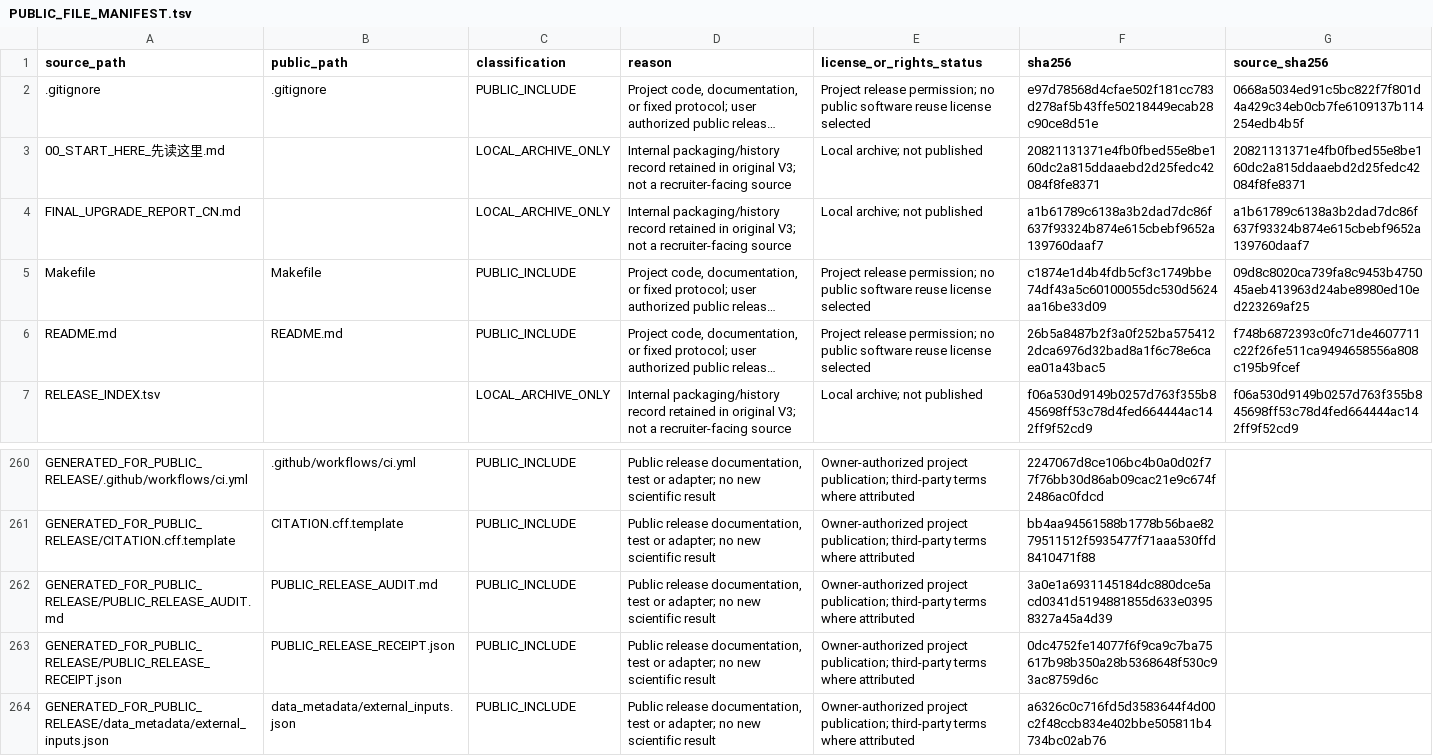
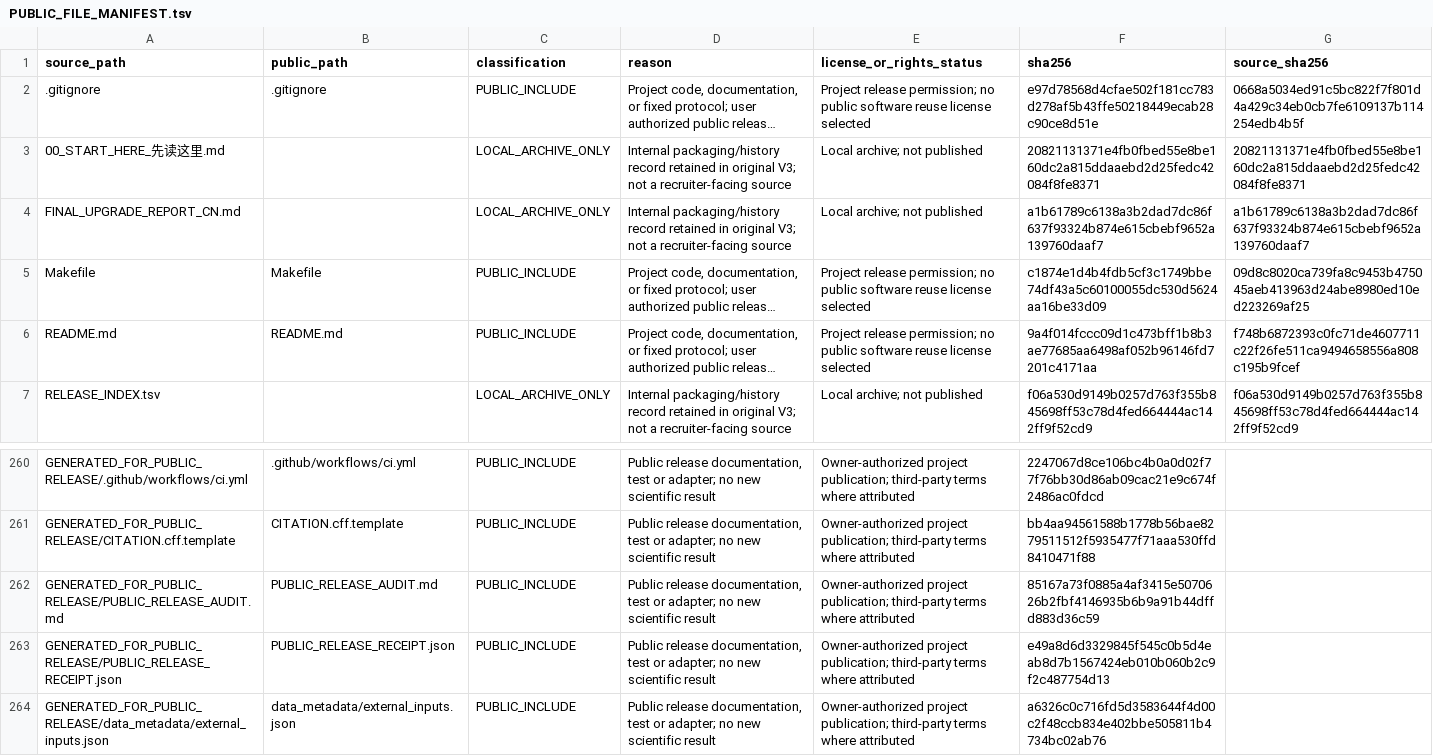
Before and after one commit to jiangboyan0129/DDR-TargetBridge, a TSV file: PUBLIC_FILE_MANIFEST.tsv, drawn as a sheet; only a part is shown, gaps mark what is left out; long unchanged cells end in …; the diff names each change by its address in the sheet, - before the commit and + after, or states it on an @@ line.

Commit message:
Record passed public CI and prepare portfolio release

```diff
--- a/PUBLIC_FILE_MANIFEST.tsv
+++ b/PUBLIC_FILE_MANIFEST.tsv
-F6 (sha256): 26b5a8487b2f3a0f252ba5754122dca6976d32bad8a1f6c78e6caea01a43bac5
+F6 (sha256): 9a4f014fccc09d1c473bff1b8b3ae77685aa6498af052b96146fd7201c4171aa
-F262 (sha256): 3a0e1a6931145184dc880dce5acd0341d5194881855d633e03958327a45a4d39
+F262 (sha256): 85167a73f0885a4af3415e5070626b2fbf4146935b6b9a91b44dffd883d36c59
-F263 (sha256): 0dc4752fe14077f6f9ca9c7ba75617b98b350a28b5368648f530c93ac8759d6c
+F263 (sha256): e49a8d6d3329845f545c0b5d4eab8d7b1567424eb010b060b2c9f2c487754d13
```
Also changed, not shown: provenance/RELEASE_MANIFEST.tsv, 3 other files.
